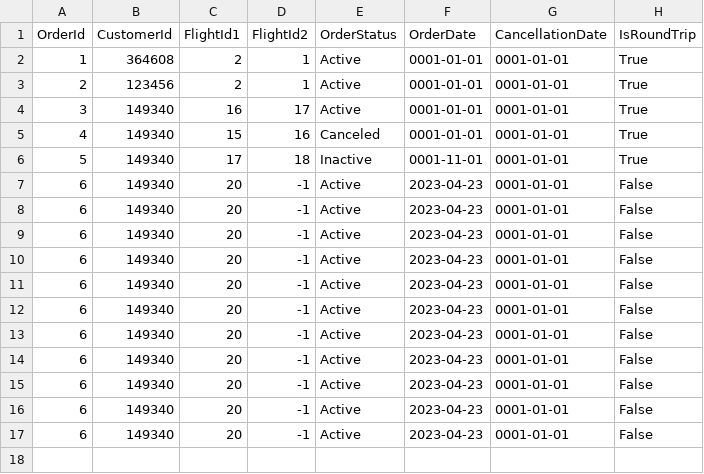
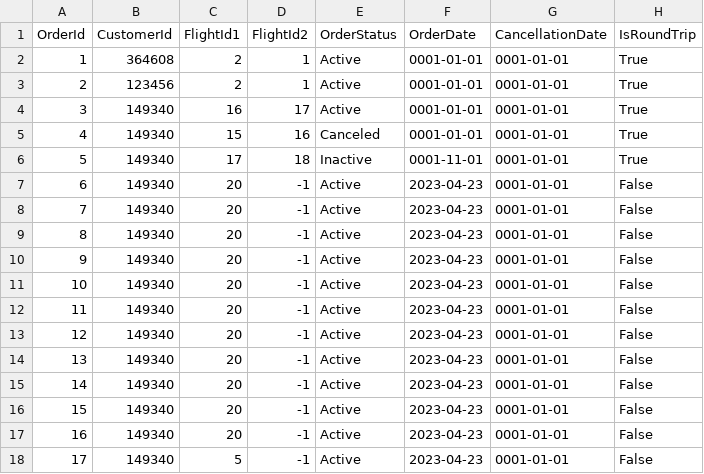
Before and after one commit to pohlman24/Airline-Management-Software, a CSV file: Airline Software/Tables/OrderDb.csv, drawn as a sheet.

```diff
--- a/Airline Software/Tables/OrderDb.csv
+++ b/Airline Software/Tables/OrderDb.csv
@@ -7,11 +7,12 @@ OrderId,CustomerId,FlightId1,FlightId2,OrderStatus,OrderDate,CancellationDate,Is
 6,149340,20,-1,Active,2023-04-23,0001-01-01,False
-6,149340,20,-1,Active,2023-04-23,0001-01-01,False
-6,149340,20,-1,Active,2023-04-23,0001-01-01,False
-6,149340,20,-1,Active,2023-04-23,0001-01-01,False
-6,149340,20,-1,Active,2023-04-23,0001-01-01,False
-6,149340,20,-1,Active,2023-04-23,0001-01-01,False
-6,149340,20,-1,Active,2023-04-23,0001-01-01,False
-6,149340,20,-1,Active,2023-04-23,0001-01-01,False
-6,149340,20,-1,Active,2023-04-23,0001-01-01,False
-6,149340,20,-1,Active,2023-04-23,0001-01-01,False
-6,149340,20,-1,Active,2023-04-23,0001-01-01,False
+7,149340,20,-1,Active,2023-04-23,0001-01-01,False
+8,149340,20,-1,Active,2023-04-23,0001-01-01,False
+9,149340,20,-1,Active,2023-04-23,0001-01-01,False
+10,149340,20,-1,Active,2023-04-23,0001-01-01,False
+11,149340,20,-1,Active,2023-04-23,0001-01-01,False
+12,149340,20,-1,Active,2023-04-23,0001-01-01,False
+13,149340,20,-1,Active,2023-04-23,0001-01-01,False
+14,149340,20,-1,Active,2023-04-23,0001-01-01,False
+15,149340,20,-1,Active,2023-04-23,0001-01-01,False
+16,149340,20,-1,Active,2023-04-23,0001-01-01,False
+17,149340,5,-1,Active,2023-04-23,0001-01-01,False
```
Also changed, not shown: Airline Software/Tables/FlightDb.csv, 11 other files.
